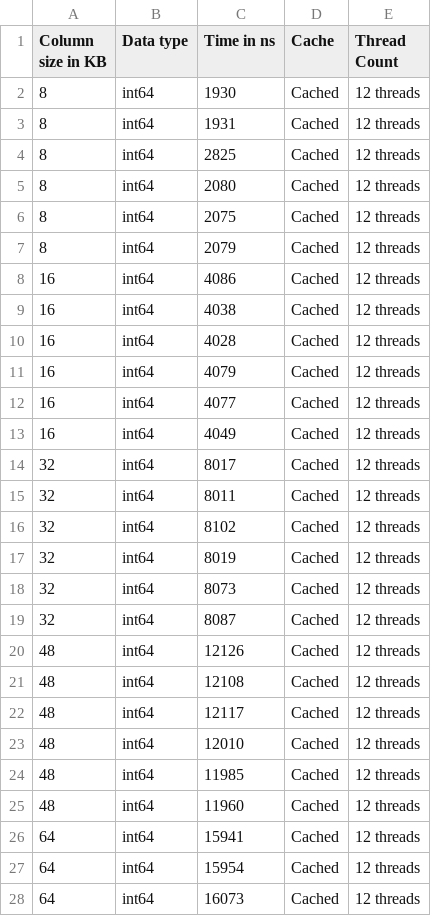
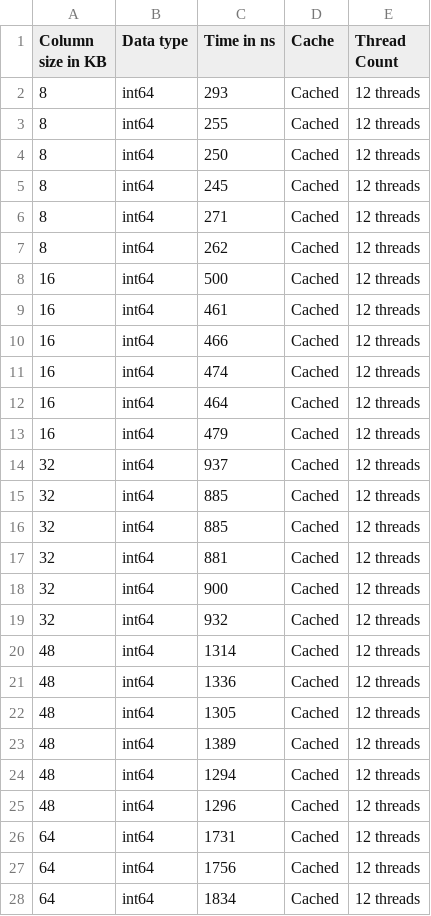
Before and after one commit to jonaschn/tuk-power, a CSV file: power-results-manual/benchmark-cache-prefetch0-smt1-thread12-64bit-colstore.csv, drawn as a sheet; only a part is shown; the diff covers the shown part only.

Commit message:
Fix end time assignment and new benchmark

```diff
--- a/power-results-manual/benchmark-cache-prefetch0-smt1-thread12-64bit-colstore.csv
+++ b/power-results-manual/benchmark-cache-prefetch0-smt1-thread12-64bit-colstore.csv
@@ -1,28 +1,28 @@
 Column size in KB,Data type,Time in ns,Cache,Thread Count
-8,int64,1930,Cached,12 threads
-8,int64,1931,Cached,12 threads
-8,int64,2825,Cached,12 threads
-8,int64,2080,Cached,12 threads
-8,int64,2075,Cached,12 threads
-8,int64,2079,Cached,12 threads
-16,int64,4086,Cached,12 threads
-16,int64,4038,Cached,12 threads
-16,int64,4028,Cached,12 threads
-16,int64,4079,Cached,12 threads
-16,int64,4077,Cached,12 threads
-16,int64,4049,Cached,12 threads
-32,int64,8017,Cached,12 threads
-32,int64,8011,Cached,12 threads
-32,int64,8102,Cached,12 threads
-32,int64,8019,Cached,12 threads
-32,int64,8073,Cached,12 threads
-32,int64,8087,Cached,12 threads
-48,int64,12126,Cached,12 threads
-48,int64,12108,Cached,12 threads
-48,int64,12117,Cached,12 threads
-48,int64,12010,Cached,12 threads
-48,int64,11985,Cached,12 threads
-48,int64,11960,Cached,12 threads
-64,int64,15941,Cached,12 threads
-64,int64,15954,Cached,12 threads
-64,int64,16073,Cached,12 threads
+8,int64,293,Cached,12 threads
+8,int64,255,Cached,12 threads
+8,int64,250,Cached,12 threads
+8,int64,245,Cached,12 threads
+8,int64,271,Cached,12 threads
+8,int64,262,Cached,12 threads
+16,int64,500,Cached,12 threads
+16,int64,461,Cached,12 threads
+16,int64,466,Cached,12 threads
+16,int64,474,Cached,12 threads
+16,int64,464,Cached,12 threads
+16,int64,479,Cached,12 threads
+32,int64,937,Cached,12 threads
+32,int64,885,Cached,12 threads
+32,int64,885,Cached,12 threads
+32,int64,881,Cached,12 threads
+32,int64,900,Cached,12 threads
+32,int64,932,Cached,12 threads
+48,int64,1314,Cached,12 threads
+48,int64,1336,Cached,12 threads
+48,int64,1305,Cached,12 threads
+48,int64,1389,Cached,12 threads
+48,int64,1294,Cached,12 threads
+48,int64,1296,Cached,12 threads
+64,int64,1731,Cached,12 threads
+64,int64,1756,Cached,12 threads
+64,int64,1834,Cached,12 threads
```
Also changed, not shown: 105 edited cells elsewhere in this file, power-results-manual/benchmark-cache-prefetch0-smt2-thread24-64bit-colstore.csv, power-results-manual/benchmark-cache-prefetch0-smt4-thread48-64bit-colstore.csv, 2 other files.
